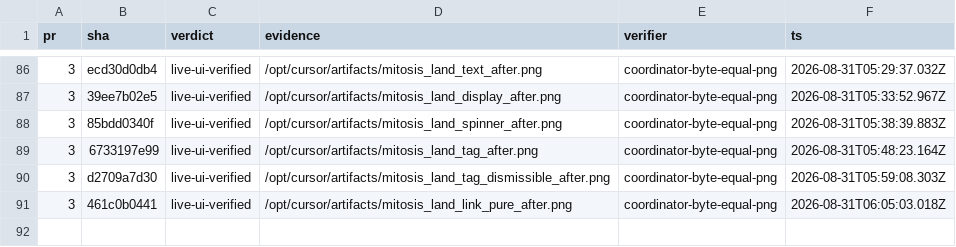
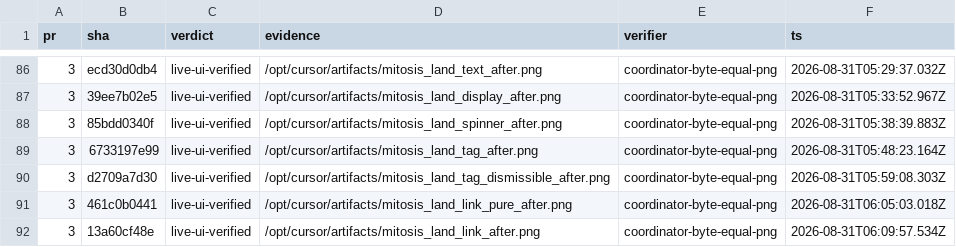
Before and after one commit to kroofy/porsche-design-system, a TSV file: .audit/orchestrate/stencil-to-mitosis/ledger.tsv, drawn as a sheet; only a part is shown, gaps mark what is left out.

```diff
--- a/.audit/orchestrate/stencil-to-mitosis/ledger.tsv
+++ b/.audit/orchestrate/stencil-to-mitosis/ledger.tsv
@@ -91 +91,2 @@ pr	sha	verdict	evidence	verifier	ts
 3	461c0b0441	live-ui-verified	/opt/cursor/artifacts/mitosis_land_link_pure_after.png	coordinator-byte-equal-png	2026-08-31T06:05:03.018Z
+3	13a60cf48e	live-ui-verified	/opt/cursor/artifacts/mitosis_land_link_after.png	coordinator-byte-equal-png	2026-08-31T06:09:57.534Z
```
Also changed, not shown: .audit/orchestrate/stencil-to-mitosis/decisions.tsv, .audit/orchestrate/stencil-to-mitosis/units.tsv, 2 other files.
